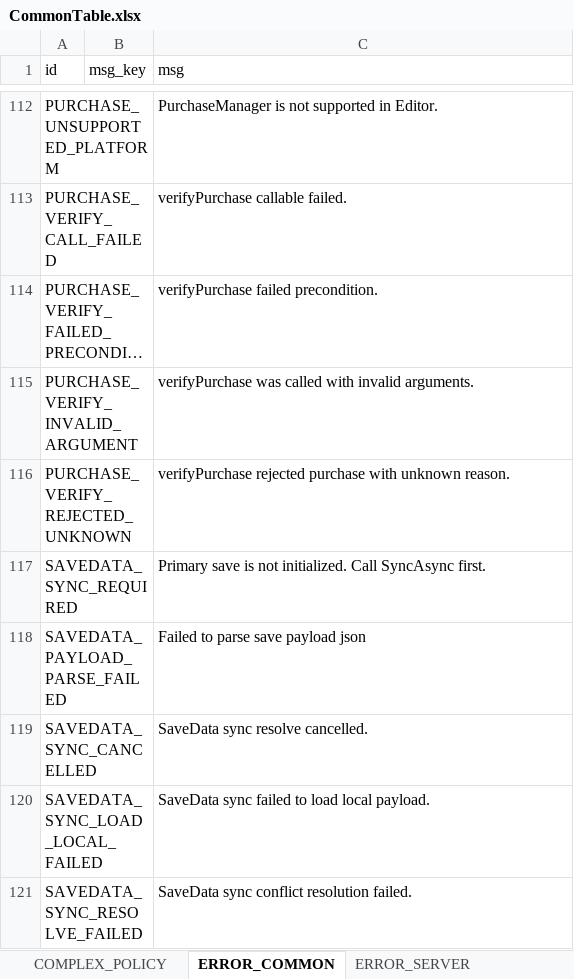
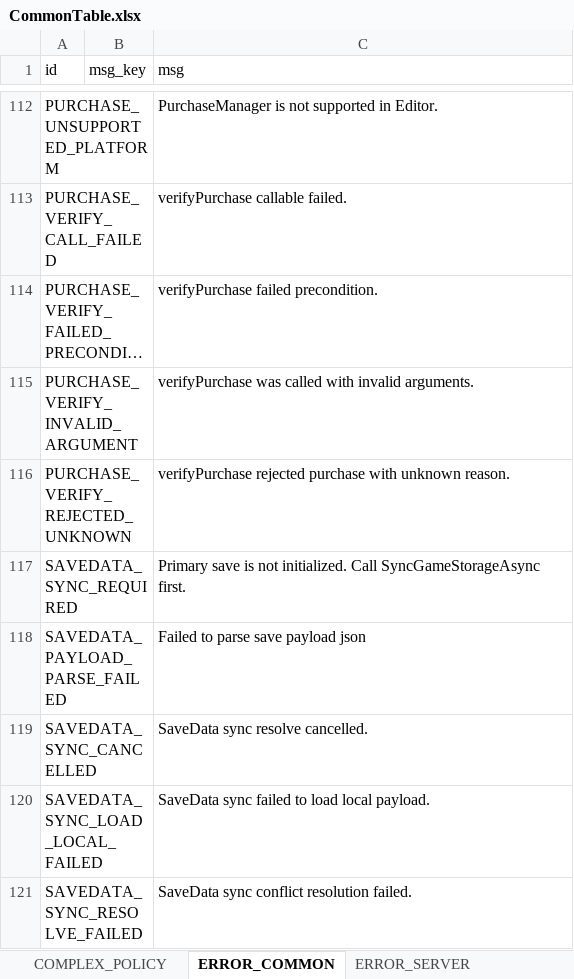
Before and after one commit to devwinsoft/devian, an Excel workbook: input/Domains/Common/CommonTable.xlsx, sheet ERROR_COMMON, drawn as a sheet; only a part is shown, gaps mark what is left out; long unchanged cells end in …; values as stored, in another font and other column widths than the file's, no borders; the diff names each change by its address in the sheet, - before the commit and + after, or states it on an @@ line.

Commit message:
refactor: SaveDataManager 리팩토링.

```diff
--- a/input/Domains/Common/CommonTable.xlsx (sheet ERROR_COMMON)
+++ b/input/Domains/Common/CommonTable.xlsx (sheet ERROR_COMMON)
-C117 (msg): …initialized. Call SyncAsync first.
+C117 (msg): …initialized. Call SyncGameStorageAsync first.
```
Also changed, not shown: 12 other files.
